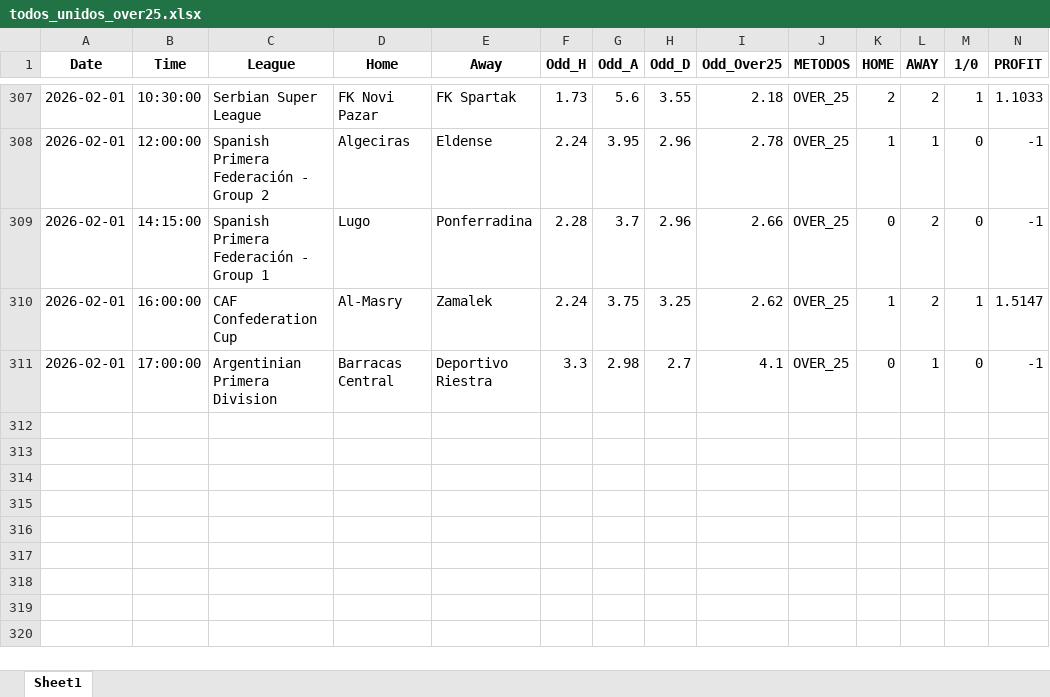
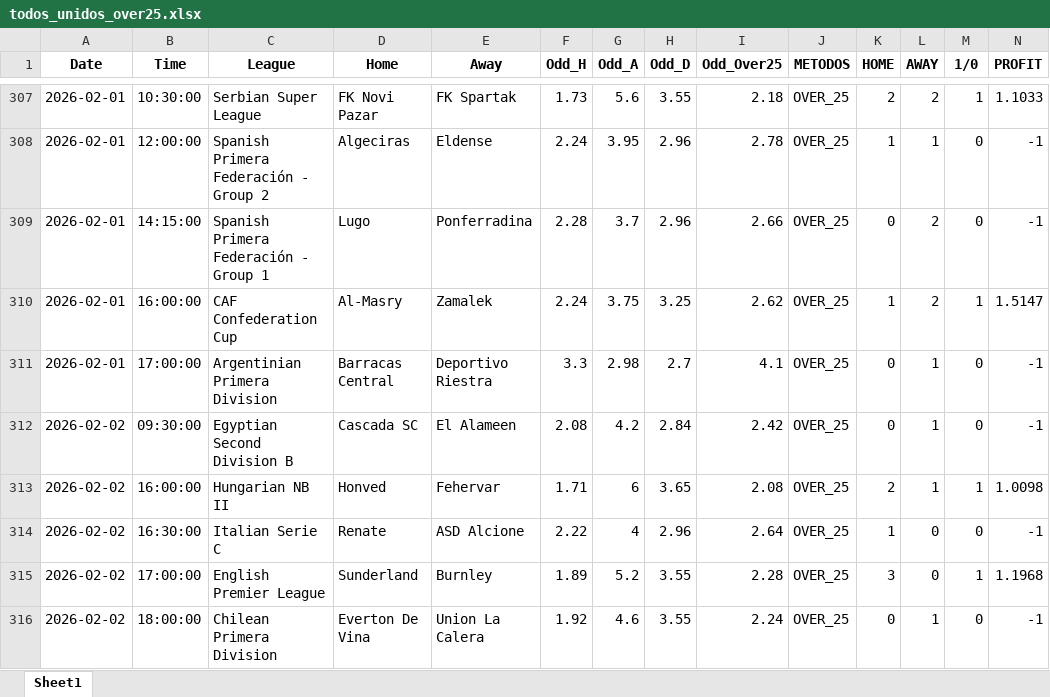
Before and after one commit to rpthiago/ARKAD, an Excel workbook: todos_unidos_over25.xlsx, sheet Sheet1, drawn as a sheet; only a part is shown, gaps mark what is left out; values as stored, in another font and other column widths than the file's, no borders; rows hold the shown columns only; the diff names each change by its address in the sheet, - before the commit and + after, or states it on an @@ line.

Commit message:
Update todos_unidos_over25.xlsx

```diff
--- a/todos_unidos_over25.xlsx (sheet Sheet1)
+++ b/todos_unidos_over25.xlsx (sheet Sheet1)
+row 312: 2026-02-02 | 09:30:00 | Egyptian Second Division B | Cascada SC | El Alameen | 2.08 | 4.2 | 2.84 | 2.42 | OVER_25 | 0 | 1 | 0 | -1
+row 313: 2026-02-02 | 16:00:00 | Hungarian NB II | Honved | Fehervar | 1.71 | 6 | 3.65 | 2.08 | OVER_25 | 2 | 1 | 1 | 1.0098
+row 314: 2026-02-02 | 16:30:00 | Italian Serie C | Renate | ASD Alcione | 2.22 | 4 | 2.96 | 2.64 | OVER_25 | 1 | 0 | 0 | -1
+row 315: 2026-02-02 | 17:00:00 | English Premier League | Sunderland | Burnley | 1.89 | 5.2 | 3.55 | 2.28 | OVER_25 | 3 | 0 | 1 | 1.1968
+row 316: 2026-02-02 | 18:00:00 | Chilean Primera Division | Everton De Vina | Union La Calera | 1.92 | 4.6 | 3.55 | 2.24 | OVER_25 | 0 | 1 | 0 | -1
```
